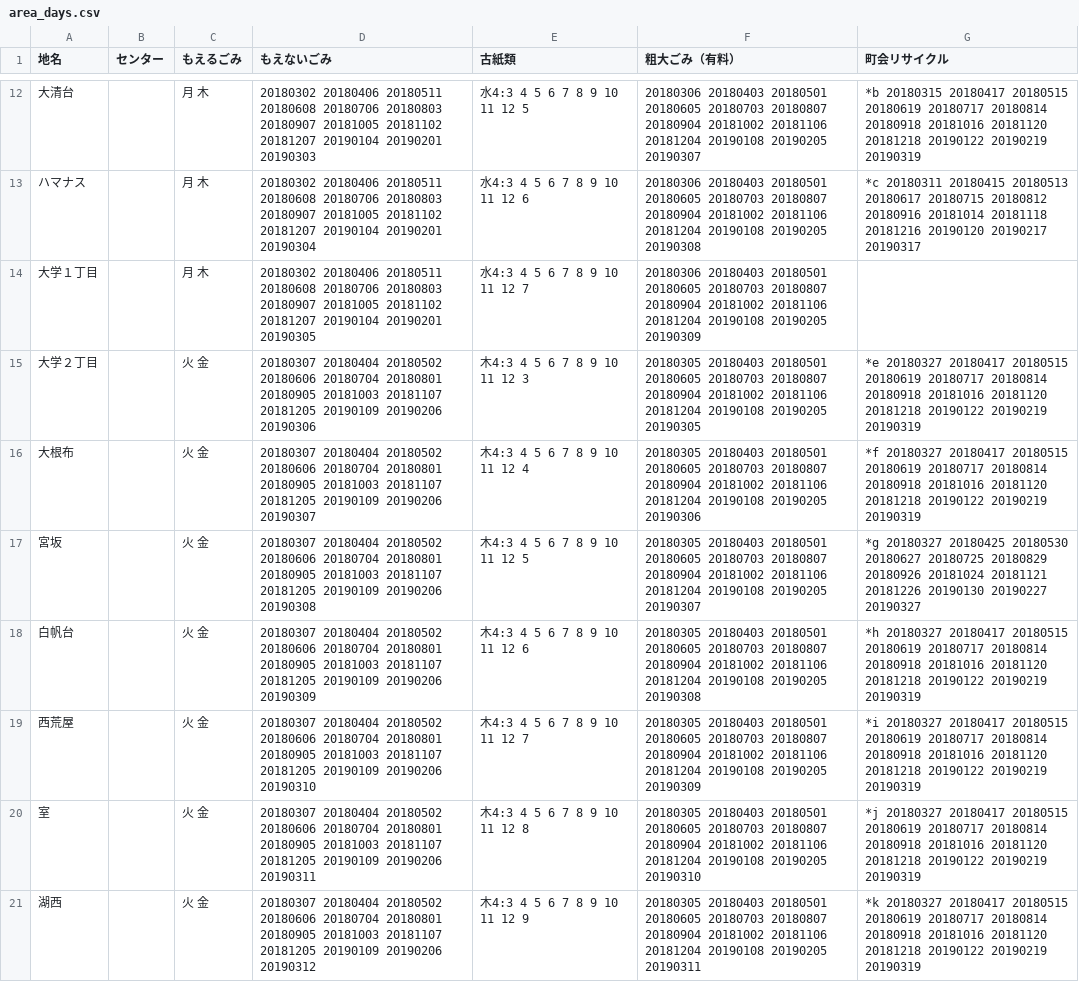
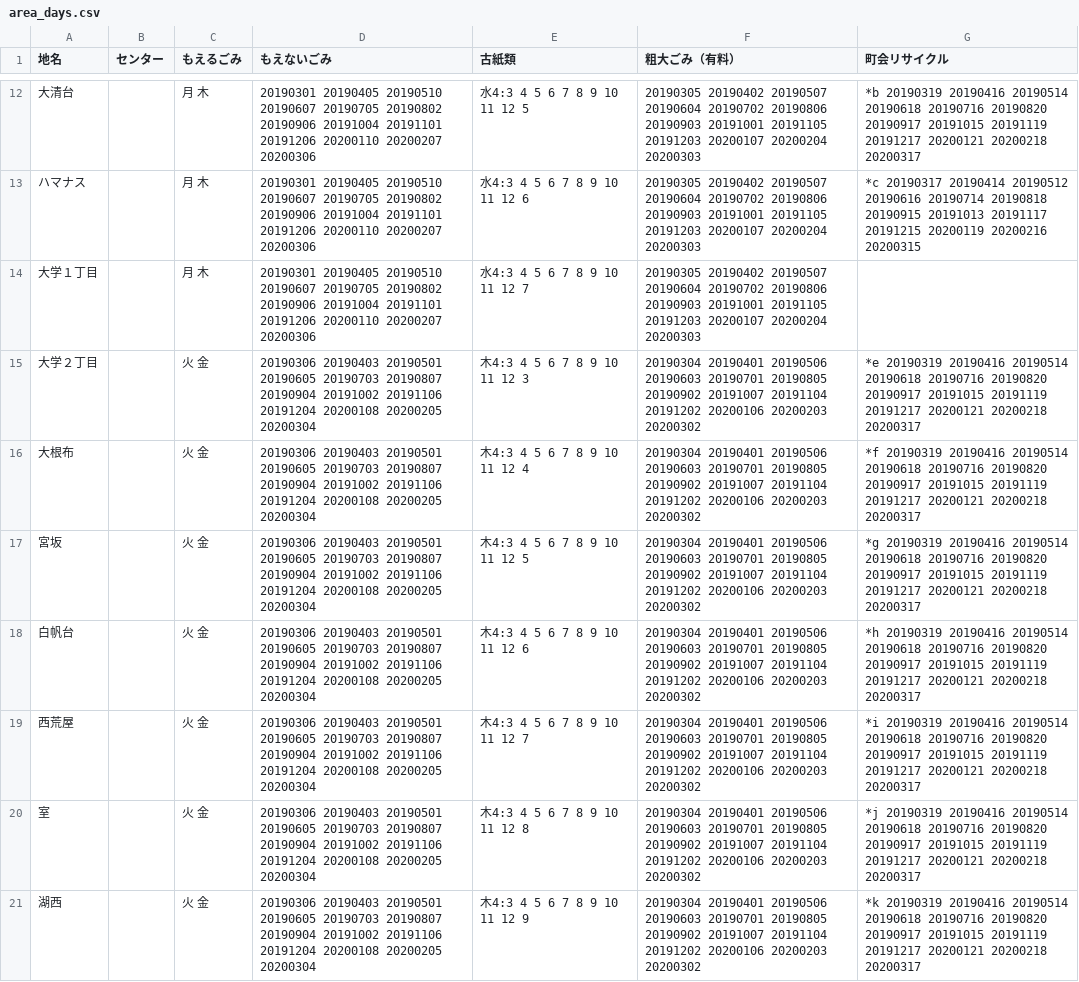
Before and after one commit to uchinada5374/5374, a CSV file: data/area_days.csv, drawn as a sheet; only a part is shown, gaps mark what is left out; the diff covers the shown part only; the diff names each change by its address in the sheet, - before the commit and + after, or states it on an @@ line.

```diff
--- a/data/area_days.csv
+++ b/data/area_days.csv
-D12 (もえないごみ): 20180302 20180406 20180511 20180608 20180706 20180803 20180907 20181005 20181102 20181207 20190104 20190201 20190303
+D12 (もえないごみ): 20190301 20190405 20190510 20190607 20190705 20190802 20190906 20191004 20191101 20191206 20200110 20200207 20200306
-F12 (粗大ごみ（有料）): 20180306 20180403 20180501 20180605 20180703 20180807 20180904 20181002 20181106 20181204 20190108 20190205 20190307
+F12 (粗大ごみ（有料）): 20190305 20190402 20190507 20190604 20190702 20190806 20190903 20191001 20191105 20191203 20200107 20200204 20200303
-G12 (町会リサイクル): *b 20180315 20180417 20180515 20180619 20180717 20180814 20180918 20181016 20181120 20181218 20190122 20190219 20190319
+G12 (町会リサイクル): *b 20190319 20190416 20190514 20190618 20190716 20190820 20190917 20191015 20191119 20191217 20200121 20200218 20200317
-D13 (もえないごみ): 20180302 20180406 20180511 20180608 20180706 20180803 20180907 20181005 20181102 20181207 20190104 20190201 20190304
+D13 (もえないごみ): 20190301 20190405 20190510 20190607 20190705 20190802 20190906 20191004 20191101 20191206 20200110 20200207 20200306
-F13 (粗大ごみ（有料）): 20180306 20180403 20180501 20180605 20180703 20180807 20180904 20181002 20181106 20181204 20190108 20190205 20190308
+F13 (粗大ごみ（有料）): 20190305 20190402 20190507 20190604 20190702 20190806 20190903 20191001 20191105 20191203 20200107 20200204 20200303
-G13 (町会リサイクル): *c 20180311 20180415 20180513 20180617 20180715 20180812 20180916 20181014 20181118 20181216 20190120 20190217 20190317
+G13 (町会リサイクル): *c 20190317 20190414 20190512 20190616 20190714 20190818 20190915 20191013 20191117 20191215 20200119 20200216 20200315
-D14 (もえないごみ): 20180302 20180406 20180511 20180608 20180706 20180803 20180907 20181005 20181102 20181207 20190104 20190201 20190305
+D14 (もえないごみ): 20190301 20190405 20190510 20190607 20190705 20190802 20190906 20191004 20191101 20191206 20200110 20200207 20200306
-F14 (粗大ごみ（有料）): 20180306 20180403 20180501 20180605 20180703 20180807 20180904 20181002 20181106 20181204 20190108 20190205 20190309
+F14 (粗大ごみ（有料）): 20190305 20190402 20190507 20190604 20190702 20190806 20190903 20191001 20191105 20191203 20200107 20200204 20200303
-D15 (もえないごみ): 20180307 20180404 20180502 20180606 20180704 20180801 20180905 20181003 20181107 20181205 20190109 20190206 20190306
+D15 (もえないごみ): 20190306 20190403 20190501 20190605 20190703 20190807 20190904 20191002 20191106 20191204 20200108 20200205 20200304
-F15 (粗大ごみ（有料）): 20180305 20180403 20180501 20180605 20180703 20180807 20180904 20181002 20181106 20181204 20190108 20190205 20190305
+F15 (粗大ごみ（有料）): 20190304 20190401 20190506 20190603 20190701 20190805 20190902 20191007 20191104 20191202 20200106 20200203 20200302
-G15 (町会リサイクル): *e 20180327 20180417 20180515 20180619 20180717 20180814 20180918 20181016 20181120 20181218 20190122 20190219 20190319
+G15 (町会リサイクル): *e 20190319 20190416 20190514 20190618 20190716 20190820 20190917 20191015 20191119 20191217 20200121 20200218 20200317
-D16 (もえないごみ): 20180307 20180404 20180502 20180606 20180704 20180801 20180905 20181003 20181107 20181205 20190109 20190206 20190307
+D16 (もえないごみ): 20190306 20190403 20190501 20190605 20190703 20190807 20190904 20191002 20191106 20191204 20200108 20200205 20200304
-F16 (粗大ごみ（有料）): 20180305 20180403 20180501 20180605 20180703 20180807 20180904 20181002 20181106 20181204 20190108 20190205 20190306
+F16 (粗大ごみ（有料）): 20190304 20190401 20190506 20190603 20190701 20190805 20190902 20191007 20191104 20191202 20200106 20200203 20200302
-G16 (町会リサイクル): *f 20180327 20180417 20180515 20180619 20180717 20180814 20180918 20181016 20181120 20181218 20190122 20190219 20190319
+G16 (町会リサイクル): *f 20190319 20190416 20190514 20190618 20190716 20190820 20190917 20191015 20191119 20191217 20200121 20200218 20200317
-D17 (もえないごみ): 20180307 20180404 20180502 20180606 20180704 20180801 20180905 20181003 20181107 20181205 20190109 20190206 20190308
+D17 (もえないごみ): 20190306 20190403 20190501 20190605 20190703 20190807 20190904 20191002 20191106 20191204 20200108 20200205 20200304
-F17 (粗大ごみ（有料）): 20180305 20180403 20180501 20180605 20180703 20180807 20180904 20181002 20181106 20181204 20190108 20190205 20190307
+F17 (粗大ごみ（有料）): 20190304 20190401 20190506 20190603 20190701 20190805 20190902 20191007 20191104 20191202 20200106 20200203 20200302
-G17 (町会リサイクル): *g 20180327 20180425 20180530 20180627 20180725 20180829 20180926 20181024 20181121 20181226 20190130 20190227 20190327
+G17 (町会リサイクル): *g 20190319 20190416 20190514 20190618 20190716 20190820 20190917 20191015 20191119 20191217 20200121 20200218 20200317
-D18 (もえないごみ): 20180307 20180404 20180502 20180606 20180704 20180801 20180905 20181003 20181107 20181205 20190109 20190206 20190309
+D18 (もえないごみ): 20190306 20190403 20190501 20190605 20190703 20190807 20190904 20191002 20191106 20191204 20200108 20200205 20200304
-F18 (粗大ごみ（有料）): 20180305 20180403 20180501 20180605 20180703 20180807 20180904 20181002 20181106 20181204 20190108 20190205 20190308
+F18 (粗大ごみ（有料）): 20190304 20190401 20190506 20190603 20190701 20190805 20190902 20191007 20191104 20191202 20200106 20200203 20200302
-G18 (町会リサイクル): *h 20180327 20180417 20180515 20180619 20180717 20180814 20180918 20181016 20181120 20181218 20190122 20190219 20190319
+G18 (町会リサイクル): *h 20190319 20190416 20190514 20190618 20190716 20190820 20190917 20191015 20191119 20191217 20200121 20200218 20200317
-D19 (もえないごみ): 20180307 20180404 20180502 20180606 20180704 20180801 20180905 20181003 20181107 20181205 20190109 20190206 20190310
+D19 (もえないごみ): 20190306 20190403 20190501 20190605 20190703 20190807 20190904 20191002 20191106 20191204 20200108 20200205 20200304
-F19 (粗大ごみ（有料）): 20180305 20180403 20180501 20180605 20180703 20180807 20180904 20181002 20181106 20181204 20190108 20190205 20190309
+F19 (粗大ごみ（有料）): 20190304 20190401 20190506 20190603 20190701 20190805 20190902 20191007 20191104 20191202 20200106 20200203 20200302
-G19 (町会リサイクル): *i 20180327 20180417 20180515 20180619 20180717 20180814 20180918 20181016 20181120 20181218 20190122 20190219 20190319
+G19 (町会リサイクル): *i 20190319 20190416 20190514 20190618 20190716 20190820 20190917 20191015 20191119 20191217 20200121 20200218 20200317
-D20 (もえないごみ): 20180307 20180404 20180502 20180606 20180704 20180801 20180905 20181003 20181107 20181205 20190109 20190206 20190311
+D20 (もえないごみ): 20190306 20190403 20190501 20190605 20190703 20190807 20190904 20191002 20191106 20191204 20200108 20200205 20200304
-F20 (粗大ごみ（有料）): 20180305 20180403 20180501 20180605 20180703 20180807 20180904 20181002 20181106 20181204 20190108 20190205 20190310
+F20 (粗大ごみ（有料）): 20190304 20190401 20190506 20190603 20190701 20190805 20190902 20191007 20191104 20191202 20200106 20200203 20200302
-G20 (町会リサイクル): *j 20180327 20180417 20180515 20180619 20180717 20180814 20180918 20181016 20181120 20181218 20190122 20190219 20190319
+G20 (町会リサイクル): *j 20190319 20190416 20190514 20190618 20190716 20190820 20190917 20191015 20191119 20191217 20200121 20200218 20200317
-D21 (もえないごみ): 20180307 20180404 20180502 20180606 20180704 20180801 20180905 20181003 20181107 20181205 20190109 20190206 20190312
+D21 (もえないごみ): 20190306 20190403 20190501 20190605 20190703 20190807 20190904 20191002 20191106 20191204 20200108 20200205 20200304
-F21 (粗大ごみ（有料）): 20180305 20180403 20180501 20180605 20180703 20180807 20180904 20181002 20181106 20181204 20190108 20190205 20190311
+F21 (粗大ごみ（有料）): 20190304 20190401 20190506 20190603 20190701 20190805 20190902 20191007 20191104 20191202 20200106 20200203 20200302
-G21 (町会リサイクル): *k 20180327 20180417 20180515 20180619 20180717 20180814 20180918 20181016 20181120 20181218 20190122 20190219 20190319
+G21 (町会リサイクル): *k 20190319 20190416 20190514 20190618 20190716 20190820 20190917 20191015 20191119 20191217 20200121 20200218 20200317
```
Also changed, not shown: 30 edited cells elsewhere in this file.
